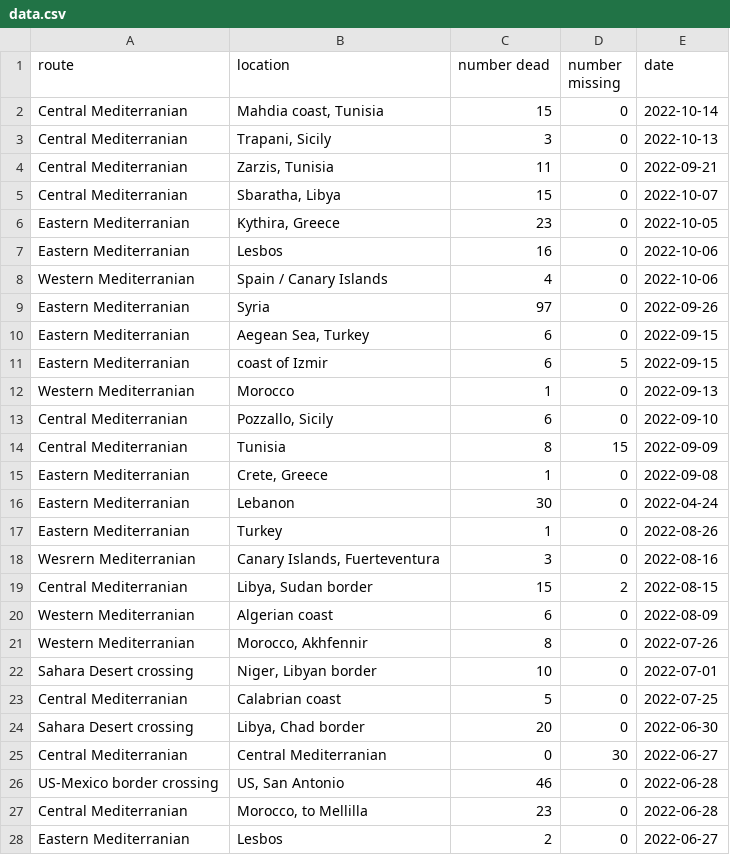
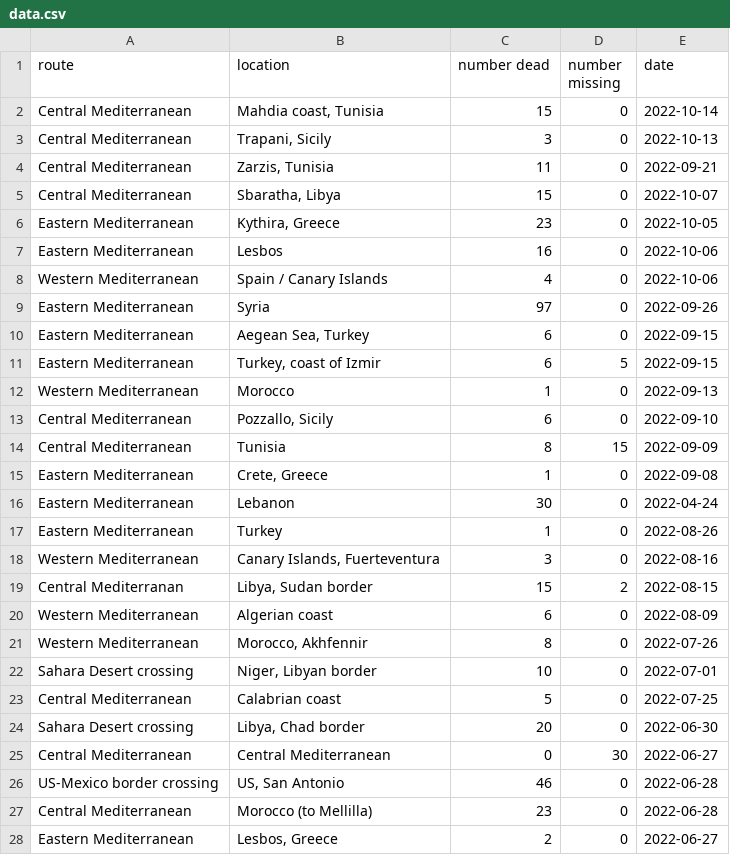
Before and after one commit to citlali-trigos-raczkowski/migrant-data-visualization, a CSV file: data/data.csv, drawn as a sheet; only a part is shown; the diff covers the shown part only.

Commit message:
Add files via upload
The new data.csv fixes the spelling error, and there is now an embedded Tweet, links, and part of the dataframe. Thank you Lali for the suggestions, the page looks much better now!

```diff
--- a/data/data.csv
+++ b/data/data.csv
@@ -1,28 +1,28 @@
 route,location,number dead,number missing,date
-Central Mediterranian,"Mahdia coast, Tunisia",15,0,2022-10-14
-Central Mediterranian,"Trapani, Sicily",3,0,2022-10-13
-Central Mediterranian,"Zarzis, Tunisia",11,0,2022-09-21
-Central Mediterranian,"Sbaratha, Libya",15,0,2022-10-07
-Eastern Mediterranian,"Kythira, Greece",23,0,2022-10-05
-Eastern Mediterranian,Lesbos,16,0,2022-10-06
-Western Mediterranian,Spain / Canary Islands,4,0,2022-10-06
-Eastern Mediterranian,Syria,97,0,2022-09-26
-Eastern Mediterranian,"Aegean Sea, Turkey",6,0,2022-09-15
-Eastern Mediterranian,coast of Izmir,6,5,2022-09-15
-Western Mediterranian,Morocco,1,0,2022-09-13
-Central Mediterranian,"Pozzallo, Sicily",6,0,2022-09-10
-Central Mediterranian,Tunisia,8,15,2022-09-09
-Eastern Mediterranian,"Crete, Greece",1,0,2022-09-08
-Eastern Mediterranian,Lebanon,30,0,2022-04-24
-Eastern Mediterranian,Turkey,1,0,2022-08-26
-Wesrern Mediterranian,"Canary Islands, Fuerteventura",3,0,2022-08-16
-Central Mediterranian,"Libya, Sudan border",15,2,2022-08-15
-Western Mediterranian,Algerian coast,6,0,2022-08-09
-Western Mediterranian,"Morocco, Akhfennir",8,0,2022-07-26
+Central Mediterranean,"Mahdia coast, Tunisia",15,0,2022-10-14
+Central Mediterranean,"Trapani, Sicily",3,0,2022-10-13
+Central Mediterranean,"Zarzis, Tunisia",11,0,2022-09-21
+Central Mediterranean,"Sbaratha, Libya",15,0,2022-10-07
+Eastern Mediterranean,"Kythira, Greece",23,0,2022-10-05
+Eastern Mediterranean,Lesbos,16,0,2022-10-06
+Western Mediterranean,Spain / Canary Islands,4,0,2022-10-06
+Eastern Mediterranean,Syria,97,0,2022-09-26
+Eastern Mediterranean,"Aegean Sea, Turkey",6,0,2022-09-15
+Eastern Mediterranean,"Turkey, coast of Izmir",6,5,2022-09-15
+Western Mediterranean,Morocco,1,0,2022-09-13
+Central Mediterranean,"Pozzallo, Sicily",6,0,2022-09-10
+Central Mediterranean,Tunisia,8,15,2022-09-09
+Eastern Mediterranean,"Crete, Greece",1,0,2022-09-08
+Eastern Mediterranean,Lebanon,30,0,2022-04-24
+Eastern Mediterranean,Turkey,1,0,2022-08-26
+Western Mediterranean,"Canary Islands, Fuerteventura",3,0,2022-08-16
+Central Mediterranan,"Libya, Sudan border",15,2,2022-08-15
+Western Mediterranean,Algerian coast,6,0,2022-08-09
+Western Mediterranean,"Morocco, Akhfennir",8,0,2022-07-26
 Sahara Desert crossing,"Niger, Libyan border",10,0,2022-07-01
-Central Mediterranian,Calabrian coast,5,0,2022-07-25
+Central Mediterranean,Calabrian coast,5,0,2022-07-25
 Sahara Desert crossing,"Libya, Chad border",20,0,2022-06-30
-Central Mediterranian,Central Mediterranian,0,30,2022-06-27
+Central Mediterranean,Central Mediterranean,0,30,2022-06-27
 US-Mexico border crossing,"US, San Antonio",46,0,2022-06-28
-Central Mediterranian,"Morocco, to Mellilla",23,0,2022-06-28
-Eastern Mediterranian,Lesbos,2,0,2022-06-27
+Central Mediterranean,Morocco (to Mellilla),23,0,2022-06-28
+Eastern Mediterranean,"Lesbos, Greece",2,0,2022-06-27
```
Also changed, not shown: 3 edited cells elsewhere in this file, 1 other file.
